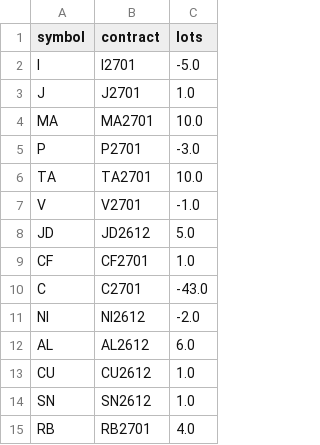
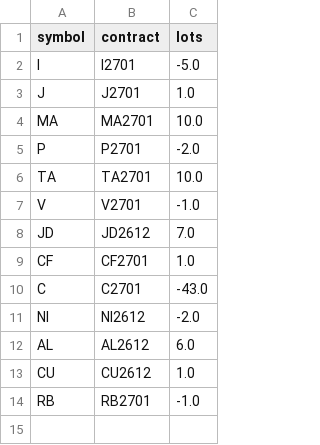
Before and after one commit to goodzcyabc/cta-china-futures, a CSV file: paper/v03p/positions.csv, drawn as a sheet.

```diff
--- a/paper/v03p/positions.csv
+++ b/paper/v03p/positions.csv
@@ -4,6 +4,6 @@ J,J2701,1.0
 MA,MA2701,10.0
-P,P2701,-3.0
+P,P2701,-2.0
 TA,TA2701,10.0
 V,V2701,-1.0
-JD,JD2612,5.0
+JD,JD2612,7.0
 CF,CF2701,1.0
@@ -13,3 +13,2 @@ AL,AL2612,6.0
 CU,CU2612,1.0
-SN,SN2612,1.0
-RB,RB2701,4.0
+RB,RB2701,-1.0
```
Also changed, not shown: paper/v01/equity.csv, paper/v01r/equity.csv, 32 other files.
